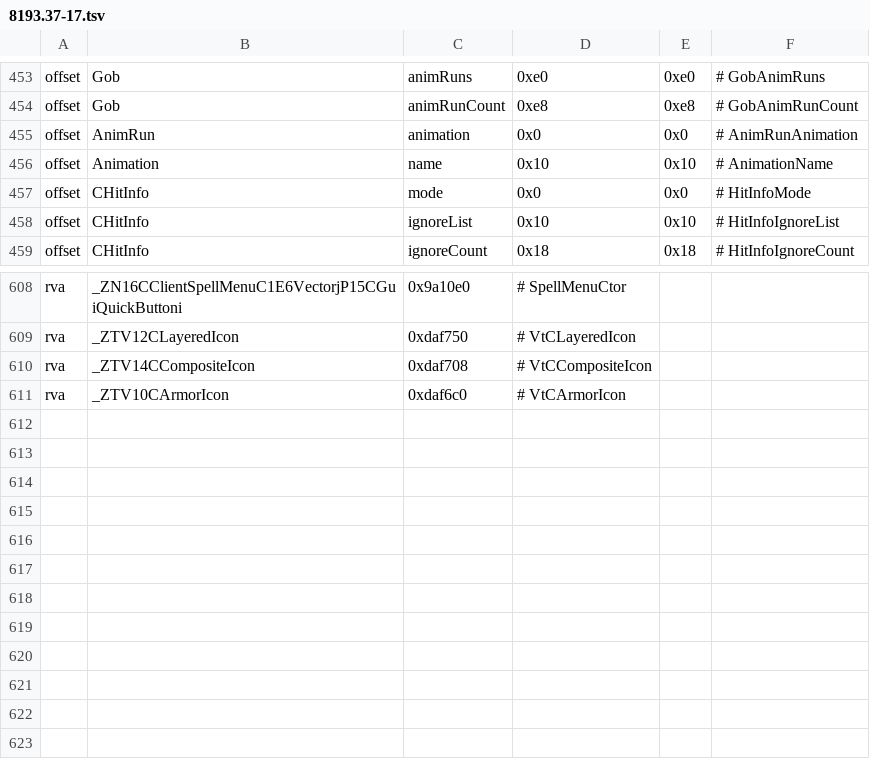
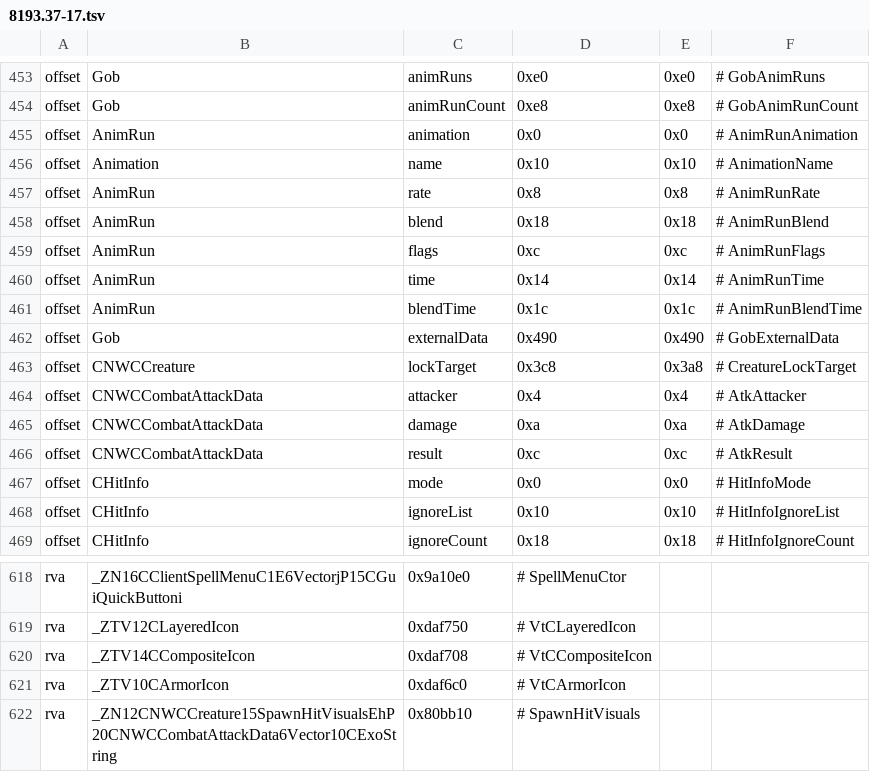
Before and after one commit to ShadowsOverWestgate/nwncxee, a TSV file: managed/Framework/Builds/8193.37-17.tsv, drawn as a sheet; only a part is shown, gaps mark what is left out.

Commit message:
Procedural pose layer: stride, foot lock, lean, aim, hit reactions, attachment sync (!747)
Procedural pose layer on top of the engine's animation (builds on the foot IK). Chains `Gob::Animate`: it restores the engine pose, lets the engine animate, then writes corrections. Every feature is a knob in the new `anim` group (Graphics → Animation).

## What it does
- **Stride matching:** walk and run cycles play at the speed the character actually covers ground, measured from the stance foot. Custom walk cycles, haste and slows stop sliding.
- **Foot lock:** a planted foot stays where it landed until the animation lifts it. Hold and release are sprung, so it never pops.
- **Knees:** the IK keeps the animation's own bend plane and eases into full reach (soft IK), so knees no longer snap past each other.
- **Lean:** the upper body leans into turns, speed changes and climbs; the neck keeps half of it level.
- **Aim offsets:** during an attack the torso bends toward the target's height.
- **Hit reactions:** a landed hit adds a springy flinch away from the blow, scaled by damage and crits. Chains `CNWCCreature::SpawnHitVisuals`, with the Windows RVA added.
- **Look-at shared down the spine:** during an engine look-at, the torso and neck take part of the head's turn. Where the head points doesn't change, and the body eases back when the look ends.
- **Attachments in step:** cloaks, robes, tails and wings are phase-locked to the body's animation runs, and shared bones are copied in the same frame. This also fixes the long-standing vanilla cloak desync.

## Cost
- Only characters inside the view volume and within `anim.distance` (30 m) are corrected.
- Floor rays are cached per foot.
- Look sharing runs only during a live look-at.
- The `pose` stats line leads with the layer's own `ms/f`.

## Verification
- `./build.sh`, `./build-win.sh` (check-win-symbols: 0 bad) and `./run-demo.sh` (116 self-checks, none failed) all pass.
- Live-verified on Linux: foot lock, knee fix, cloak sync.
- Not yet measured live: the cost pass and the look-share ease-out.
- Research notes: `docs/research/procedural-anim-*.md`, `docs/research/cloak-animation.md`.

Reviewed-on: https://git.westgate.pw/ShadowsOverWestgate/sow-client-extender/pulls/747
Co-authored-by: Michał Piasecki <mpiasecki720@protonmail.com>

```diff
--- a/managed/Framework/Builds/8193.37-17.tsv
+++ b/managed/Framework/Builds/8193.37-17.tsv
@@ -456,2 +456,12 @@ offset	AnimRun	animation	0x0	0x0	# AnimRunAnimation
 offset	Animation	name	0x10	0x10	# AnimationName
+offset	AnimRun	rate	0x8	0x8	# AnimRunRate
+offset	AnimRun	blend	0x18	0x18	# AnimRunBlend
+offset	AnimRun	flags	0xc	0xc	# AnimRunFlags
+offset	AnimRun	time	0x14	0x14	# AnimRunTime
+offset	AnimRun	blendTime	0x1c	0x1c	# AnimRunBlendTime
+offset	Gob	externalData	0x490	0x490	# GobExternalData
+offset	CNWCCreature	lockTarget	0x3c8	0x3a8	# CreatureLockTarget
+offset	CNWCCombatAttackData	attacker	0x4	0x4	# AtkAttacker
+offset	CNWCCombatAttackData	damage	0xa	0xa	# AtkDamage
+offset	CNWCCombatAttackData	result	0xc	0xc	# AtkResult
 offset	CHitInfo	mode	0x0	0x0	# HitInfoMode
@@ -611 +621,2 @@ rva	_ZTV14CCompositeIcon	0xdaf708	# VtCCompositeIcon
 rva	_ZTV10CArmorIcon	0xdaf6c0	# VtCArmorIcon
+rva	_ZN12CNWCCreature15SpawnHitVisualsEhP20CNWCCombatAttackData6Vector10CExoString	0x80bb10	# SpawnHitVisuals
```
Also changed, not shown: 13 other files.
